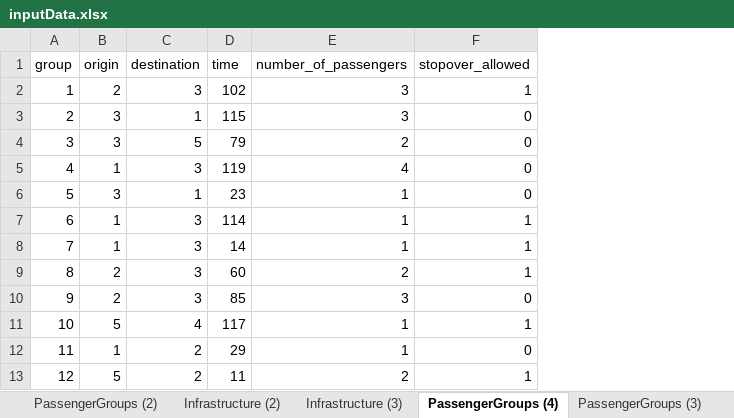
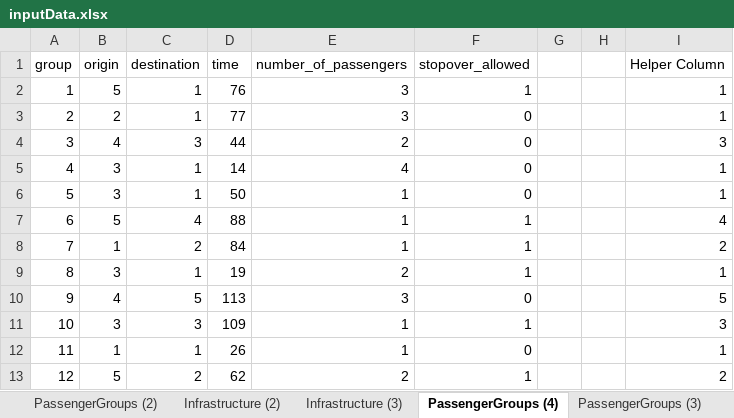
Before and after one commit to JonasHansenDTU/Master-Thesis-eVTOL, an Excel workbook: HanSong_Model/inputData.xlsx, sheet PassengerGroups (4), drawn as a sheet; only a part is shown; values as stored, in another font and other column widths than the file's, no borders; the diff covers the shown part only; the diff names each change by its address in the sheet, - before the commit and + after, or states it on an @@ line.

Commit message:
new data

```diff
--- a/HanSong_Model/inputData.xlsx (sheet PassengerGroups (4))
+++ b/HanSong_Model/inputData.xlsx (sheet PassengerGroups (4))
+column G, empty
+column H, empty
+column I (Helper Column), rows 2-13: 1 | 1 | 3 | 1 | 1 | 4 | 2 | 1 | 5 | 3 | 1 | 2
-B2 (origin): 2
+B2 (origin): 5
-C2 (destination): 3
+C2 (destination): 1
-D2 (time): 102
+D2 (time): 76
-B3 (origin): 3
+B3 (origin): 2
-D3 (time): 115
+D3 (time): 77
-B4 (origin): 3
+B4 (origin): 4
-C4 (destination): 5
+C4 (destination): 3
-D4 (time): 79
+D4 (time): 44
-B5 (origin): 1
+B5 (origin): 3
-C5 (destination): 3
+C5 (destination): 1
-D5 (time): 119
+D5 (time): 14
-D6 (time): 23
+D6 (time): 50
-B7 (origin): 1
+B7 (origin): 5
-C7 (destination): 3
+C7 (destination): 4
-D7 (time): 114
+D7 (time): 88
-C8 (destination): 3
+C8 (destination): 2
-D8 (time): 14
+D8 (time): 84
-B9 (origin): 2
+B9 (origin): 3
-C9 (destination): 3
+C9 (destination): 1
-D9 (time): 60
+D9 (time): 19
-B10 (origin): 2
+B10 (origin): 4
-C10 (destination): 3
+C10 (destination): 5
-D10 (time): 85
+D10 (time): 113
-B11 (origin): 5
+B11 (origin): 3
-C11 (destination): 4
+C11 (destination): 3
-D11 (time): 117
+D11 (time): 109
-C12 (destination): 2
+C12 (destination): 1
-D12 (time): 29
+D12 (time): 26
-D13 (time): 11
+D13 (time): 62
```
Also changed, not shown: 19 edited cells elsewhere in this sheet, formulas that keep their value, 2 other files.
